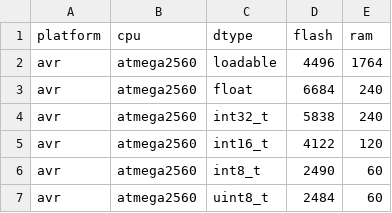
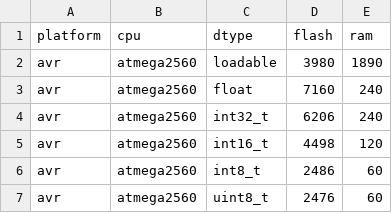
Before and after one commit to emlearn/emlearn, a CSV file: examples/trees-feature-quantization-avr+atmega2560.csv, drawn as a sheet.

```diff
--- a/examples/trees-feature-quantization-avr+atmega2560.csv
+++ b/examples/trees-feature-quantization-avr+atmega2560.csv
@@ -1,7 +1,7 @@
 platform,cpu,dtype,flash,ram
-avr,atmega2560,loadable,4496,1764
-avr,atmega2560,float,6684,240
-avr,atmega2560,int32_t,5838,240
-avr,atmega2560,int16_t,4122,120
-avr,atmega2560,int8_t,2490,60
-avr,atmega2560,uint8_t,2484,60
+avr,atmega2560,loadable,3980,1890
+avr,atmega2560,float,7160,240
+avr,atmega2560,int32_t,6206,240
+avr,atmega2560,int16_t,4498,120
+avr,atmega2560,int8_t,2486,60
+avr,atmega2560,uint8_t,2476,60
```
Also changed, not shown: examples/trees-feature-quantization-arm+Cortex-M0.csv, examples/trees-feature-quantization-arm+Cortex-M4F.csv.
